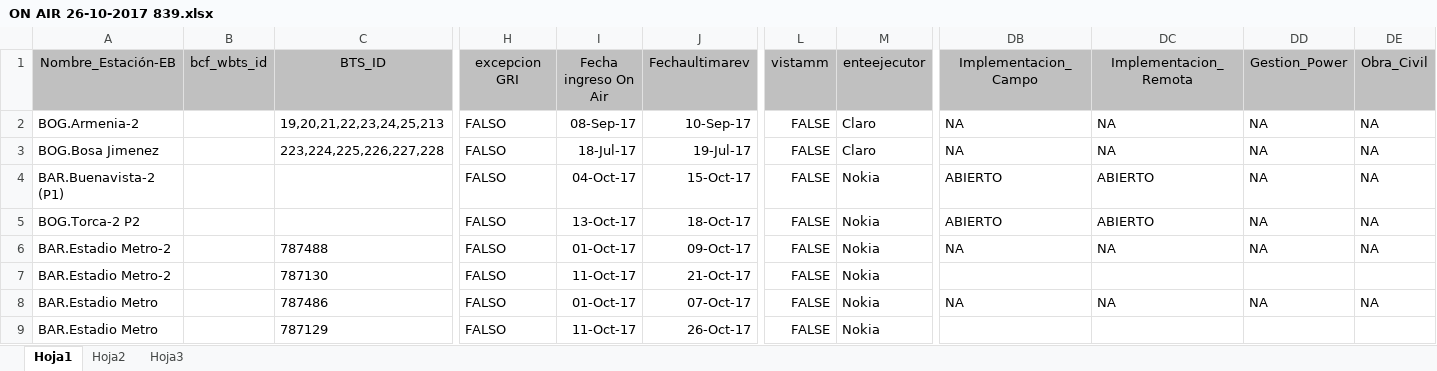
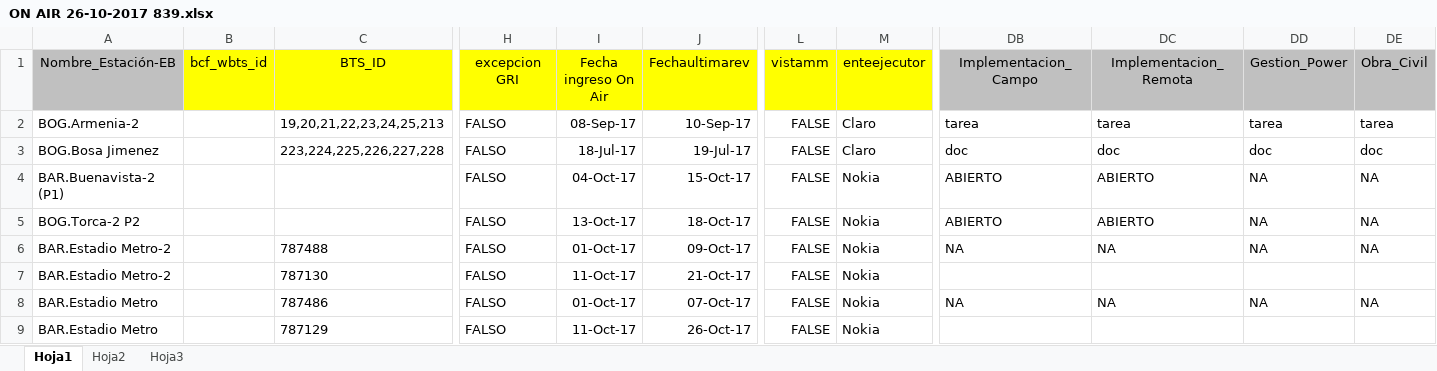
Before and after one commit to pabloestebanZTE/zolid_on_air, an Excel workbook: data base/ON AIR 26-10-2017 839.xlsx, sheet Hoja1, drawn as a sheet; only a part is shown, gaps mark what is left out; values as stored, in another font and other column widths than the file's, no borders; the diff covers the shown part only; the diff names each change by its address in the sheet, - before the commit and + after, or states it on an @@ line.

```diff
--- a/data base/ON AIR 26-10-2017 839.xlsx (sheet Hoja1)
+++ b/data base/ON AIR 26-10-2017 839.xlsx (sheet Hoja1)
-B1:C1 fill: #C0C0C0
+B1:C1 fill: #FFFF00
-H1:J1 fill: #C0C0C0
+H1:J1 fill: #FFFF00
-L1:M1 fill: #C0C0C0
+L1:M1 fill: #FFFF00
-DB2 (Implementacion_Campo): NA
+DB2 (Implementacion_Campo): tarea
-DC2 (Implementacion_Remota): NA
+DC2 (Implementacion_Remota): tarea
-DD2 (Gestion_Power): NA
+DD2 (Gestion_Power): tarea
-DE2 (Obra_Civil): NA
+DE2 (Obra_Civil): tarea
-DB3 (Implementacion_Campo): NA
+DB3 (Implementacion_Campo): doc
-DC3 (Implementacion_Remota): NA
+DC3 (Implementacion_Remota): doc
-DD3 (Gestion_Power): NA
+DD3 (Gestion_Power): doc
-DE3 (Obra_Civil): NA
+DE3 (Obra_Civil): doc
```
Also changed, not shown: cell formats elsewhere in this sheet, data base/onAirCampos.xlsx, 5 other files.
